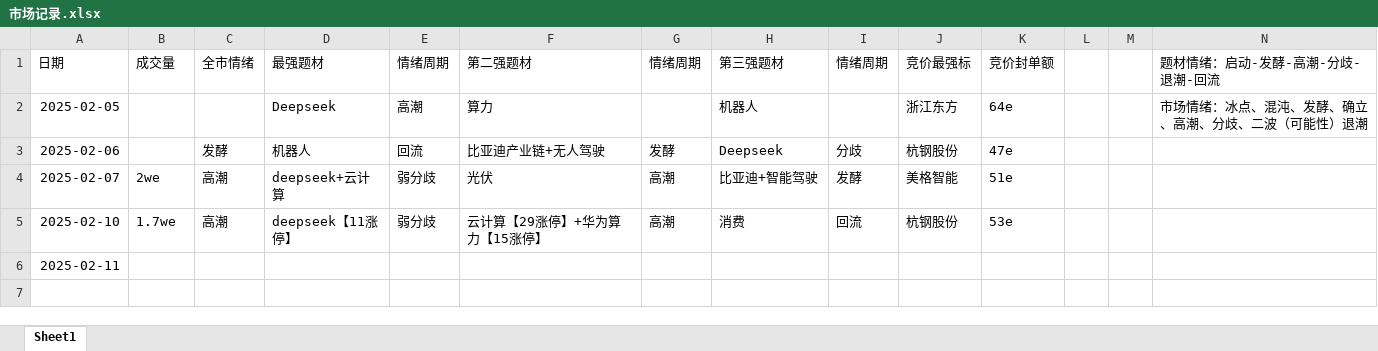
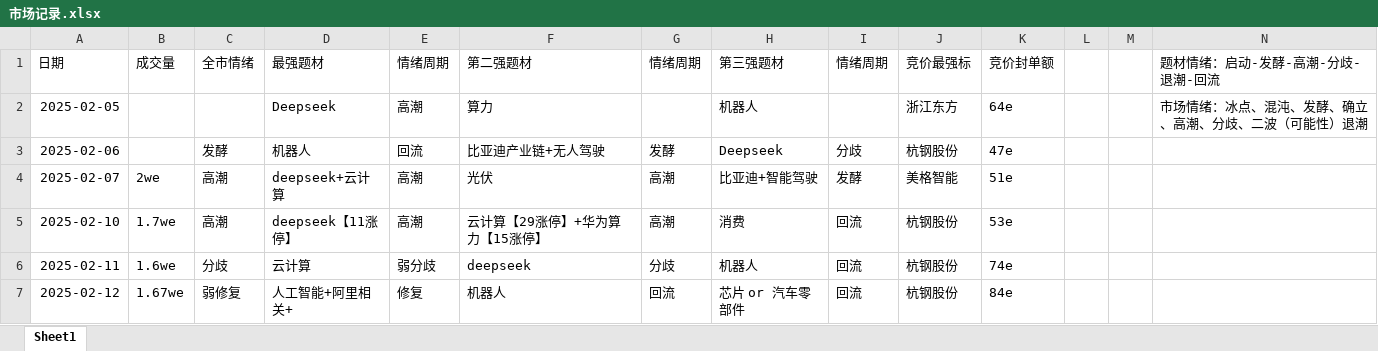
Before and after one commit to JJERRYY/Astock, an Excel workbook: 市场记录.xlsx, sheet Sheet1, drawn as a sheet; values as stored, in another font and other column widths than the file's, no borders; the diff names each change by its address in the sheet, - before the commit and + after, or states it on an @@ line.

```diff
--- a/市场记录.xlsx (sheet Sheet1)
+++ b/市场记录.xlsx (sheet Sheet1)
-E4:E5 (情绪周期): 弱分歧
+E4:E5 (情绪周期): 高潮
-B6 (成交量): (empty)
+B6 (成交量): 1.6we
-C6 (全市情绪): (empty)
+C6 (全市情绪): 分歧
-D6 (最强题材): (empty)
+D6 (最强题材): 云计算
-E6 (情绪周期): (empty)
+E6 (情绪周期): 弱分歧
-F6 (第二强题材): (empty)
+F6 (第二强题材): deepseek
-G6 (情绪周期): (empty)
+G6 (情绪周期): 分歧
-H6 (第三强题材): (empty)
+H6 (第三强题材): 机器人
-I6 (情绪周期): (empty)
+I6 (情绪周期): 回流
-J6 (竞价最强标): (empty)
+J6 (竞价最强标): 杭钢股份
-K6 (竞价封单额): (empty)
+K6 (竞价封单额): 74e
+row 7: 2025-02-12 | 1.67we | 弱修复 | 人工智能+阿里相关+ | 修复 | 机器人 | 回流 | 芯片 or 汽车零部件 | 回流 | 杭钢股份 | 84e
```
Also changed, not shown: 6 other files.
